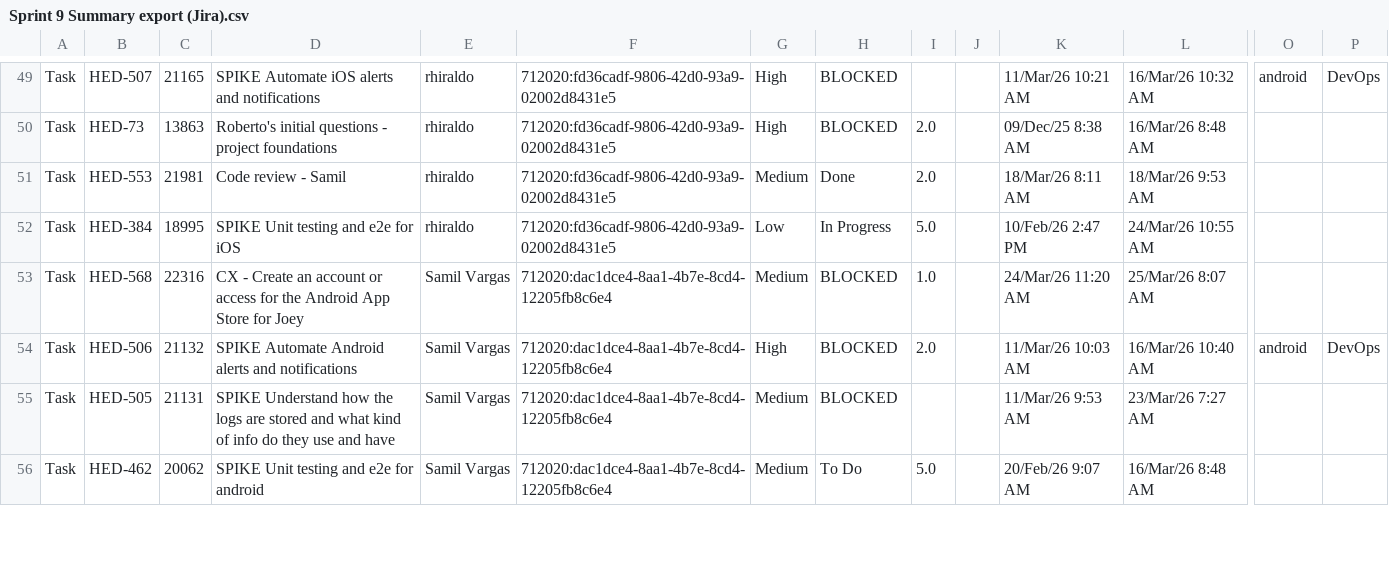
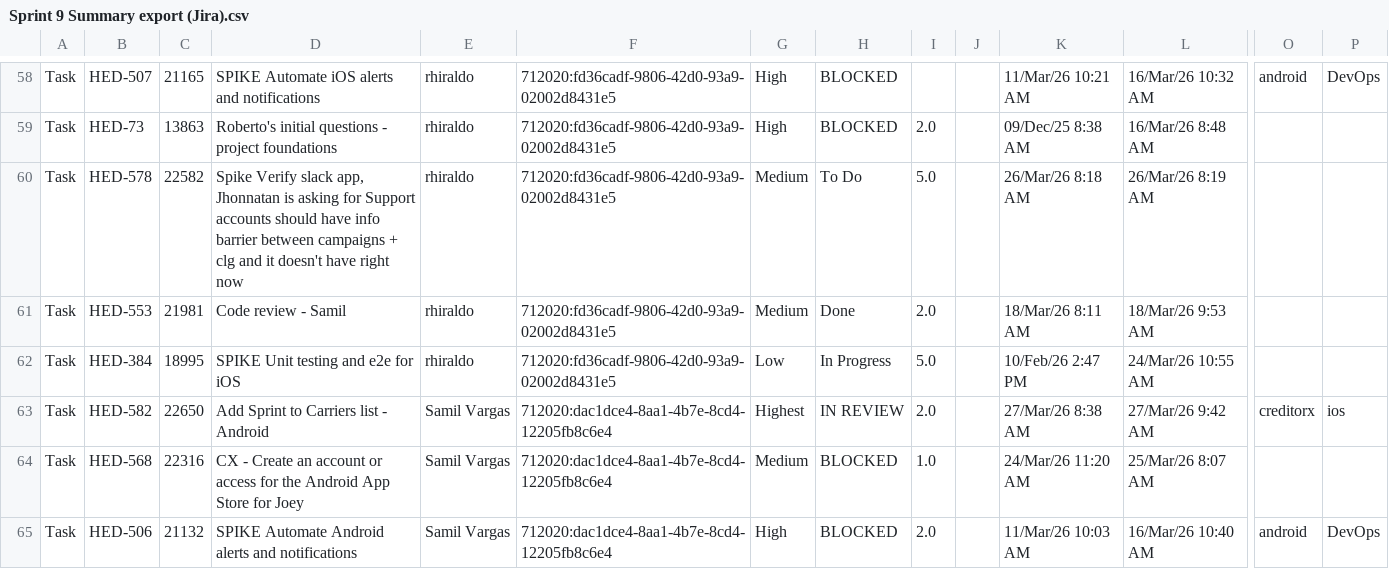
Before and after one commit to guillomal373/jira-team-report, a CSV file: data/sprints-csv/Sprint 9 Summary export (Jira).csv, drawn as a sheet; only a part is shown, gaps mark what is left out; the shorter side is filled out with more unchanged rows; rows hold the shown columns only; the diff covers the shown part only; the diff names each change by its address in the sheet, - before the commit and + after, or states it on an @@ line.

Commit message:
last Day of Sprint 9

```diff
--- a/data/sprints-csv/Sprint 9 Summary export (Jira).csv
+++ b/data/sprints-csv/Sprint 9 Summary export (Jira).csv
+row 60: Task | HED-578 | 22582 | Spike Verify slack app, Jhonnatan is asking for Support accounts should have info barrier between campaigns + clg and it doesn't have right now | rhiraldo | 712020:fd36cadf-9806-42d0-93a9-02002d8431e5 | Medium | To Do | 5.0 |  | 26/Mar/26 8:18 AM | 26/Mar/26 8:19 AM
+row 63: Task | HED-582 | 22650 | Add Sprint to Carriers list - Android | Samil Vargas | 712020:dac1dce4-8aa1-4b7e-8cd4-12205fb8c6e4 | Highest | IN REVIEW | 2.0 |  | 27/Mar/26 8:38 AM | 27/Mar/26 9:42 AM | creditorx | ios
```
Also changed, not shown: 9 added rows and 46 edited cells elsewhere in this file.
